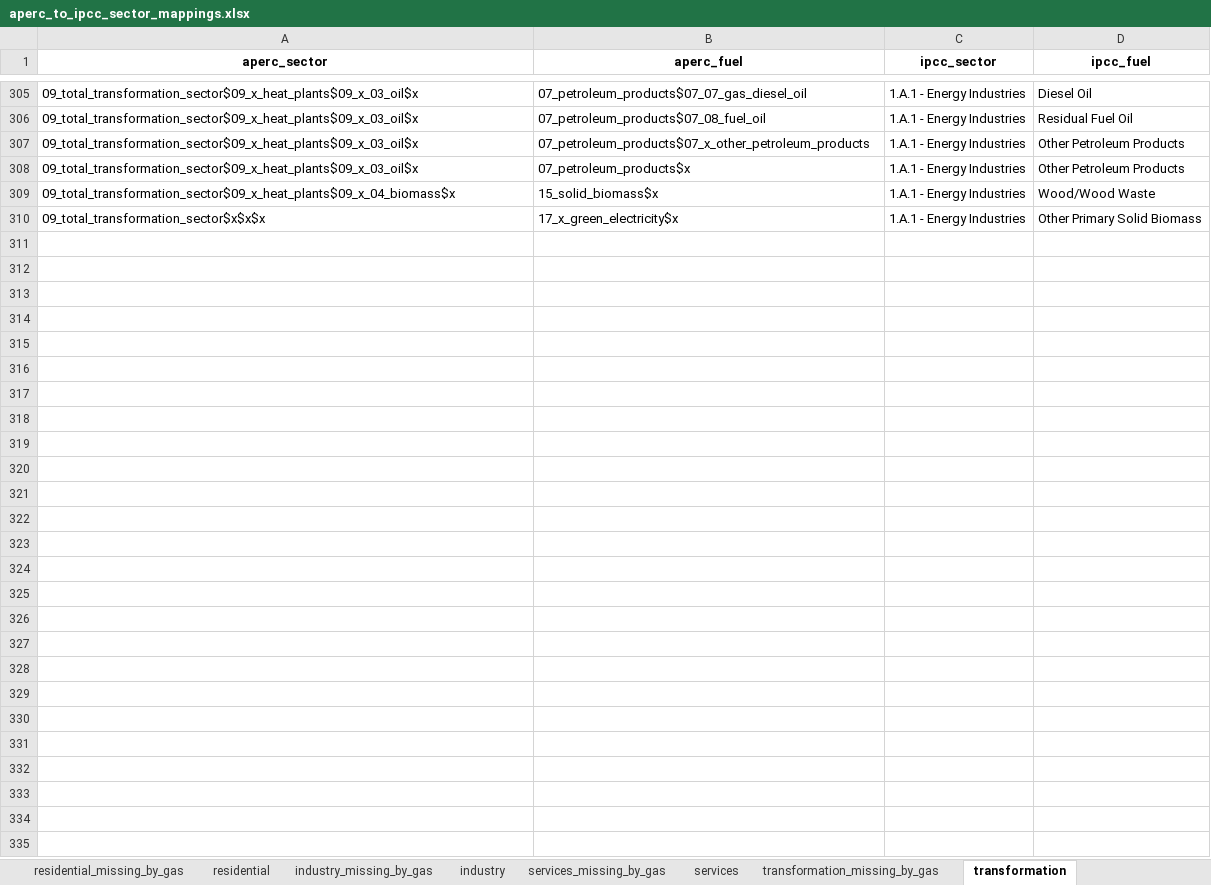
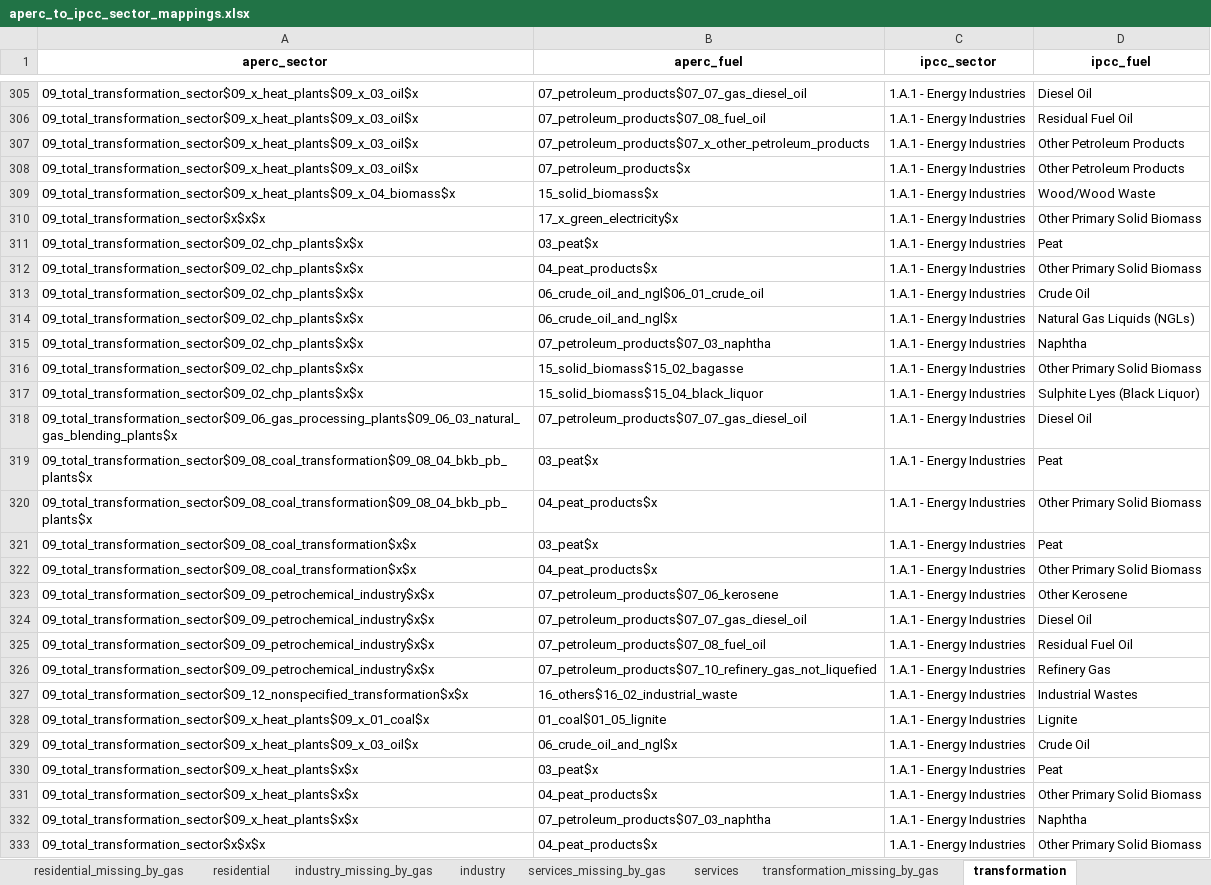
Before and after one commit to asia-pacific-energy-research-centre/aperc-emissions, an Excel workbook: config/aperc_to_ipcc_sector_mappings.xlsx, sheet transformation, drawn as a sheet; only a part is shown, gaps mark what is left out; values as stored, in another font and other column widths than the file's, no borders; the diff names each change by its address in the sheet, - before the commit and + after, or states it on an @@ line.

```diff
--- a/config/aperc_to_ipcc_sector_mappings.xlsx (sheet transformation)
+++ b/config/aperc_to_ipcc_sector_mappings.xlsx (sheet transformation)
+row 311: 09_total_transformation_sector$09_02_chp_plants$x$x | 03_peat$x | 1.A.1 - Energy Industries | Peat
+row 312: 09_total_transformation_sector$09_02_chp_plants$x$x | 04_peat_products$x | 1.A.1 - Energy Industries | Other Primary Solid Biomass
+row 313: 09_total_transformation_sector$09_02_chp_plants$x$x | 06_crude_oil_and_ngl$06_01_crude_oil | 1.A.1 - Energy Industries | Crude Oil
+row 314: 09_total_transformation_sector$09_02_chp_plants$x$x | 06_crude_oil_and_ngl$x | 1.A.1 - Energy Industries | Natural Gas Liquids (NGLs)
+row 315: 09_total_transformation_sector$09_02_chp_plants$x$x | 07_petroleum_products$07_03_naphtha | 1.A.1 - Energy Industries | Naphtha
+row 316: 09_total_transformation_sector$09_02_chp_plants$x$x | 15_solid_biomass$15_02_bagasse | 1.A.1 - Energy Industries | Other Primary Solid Biomass
+row 317: 09_total_transformation_sector$09_02_chp_plants$x$x | 15_solid_biomass$15_04_black_liquor | 1.A.1 - Energy Industries | Sulphite Lyes (Black Liquor)
+row 318: 09_total_transformation_sector$09_06_gas_processing_plants$09_06_03_natural_gas_blending_plants$x | 07_petroleum_products$07_07_gas_diesel_oil | 1.A.1 - Energy Industries | Diesel Oil
+row 319: 09_total_transformation_sector$09_08_coal_transformation$09_08_04_bkb_pb_plants$x | 03_peat$x | 1.A.1 - Energy Industries | Peat
+row 320: 09_total_transformation_sector$09_08_coal_transformation$09_08_04_bkb_pb_plants$x | 04_peat_products$x | 1.A.1 - Energy Industries | Other Primary Solid Biomass
+row 321: 09_total_transformation_sector$09_08_coal_transformation$x$x | 03_peat$x | 1.A.1 - Energy Industries | Peat
+row 322: 09_total_transformation_sector$09_08_coal_transformation$x$x | 04_peat_products$x | 1.A.1 - Energy Industries | Other Primary Solid Biomass
+row 323: 09_total_transformation_sector$09_09_petrochemical_industry$x$x | 07_petroleum_products$07_06_kerosene | 1.A.1 - Energy Industries | Other Kerosene
+row 324: 09_total_transformation_sector$09_09_petrochemical_industry$x$x | 07_petroleum_products$07_07_gas_diesel_oil | 1.A.1 - Energy Industries | Diesel Oil
+row 325: 09_total_transformation_sector$09_09_petrochemical_industry$x$x | 07_petroleum_products$07_08_fuel_oil | 1.A.1 - Energy Industries | Residual Fuel Oil
+row 326: 09_total_transformation_sector$09_09_petrochemical_industry$x$x | 07_petroleum_products$07_10_refinery_gas_not_liquefied | 1.A.1 - Energy Industries | Refinery Gas
+row 327: 09_total_transformation_sector$09_12_nonspecified_transformation$x$x | 16_others$16_02_industrial_waste | 1.A.1 - Energy Industries | Industrial Wastes
+row 328: 09_total_transformation_sector$09_x_heat_plants$09_x_01_coal$x | 01_coal$01_05_lignite | 1.A.1 - Energy Industries | Lignite
+row 329: 09_total_transformation_sector$09_x_heat_plants$09_x_03_oil$x | 06_crude_oil_and_ngl$x | 1.A.1 - Energy Industries | Crude Oil
+row 330: 09_total_transformation_sector$09_x_heat_plants$x$x | 03_peat$x | 1.A.1 - Energy Industries | Peat
+row 331: 09_total_transformation_sector$09_x_heat_plants$x$x | 04_peat_products$x | 1.A.1 - Energy Industries | Other Primary Solid Biomass
+row 332: 09_total_transformation_sector$09_x_heat_plants$x$x | 07_petroleum_products$07_03_naphtha | 1.A.1 - Energy Industries | Naphtha
+row 333: 09_total_transformation_sector$x$x$x | 04_peat_products$x | 1.A.1 - Energy Industries | Other Primary Solid Biomass
```
Also changed, not shown: sheet other, sheet industry, sheet transport, sheet residential, 3 other files.
